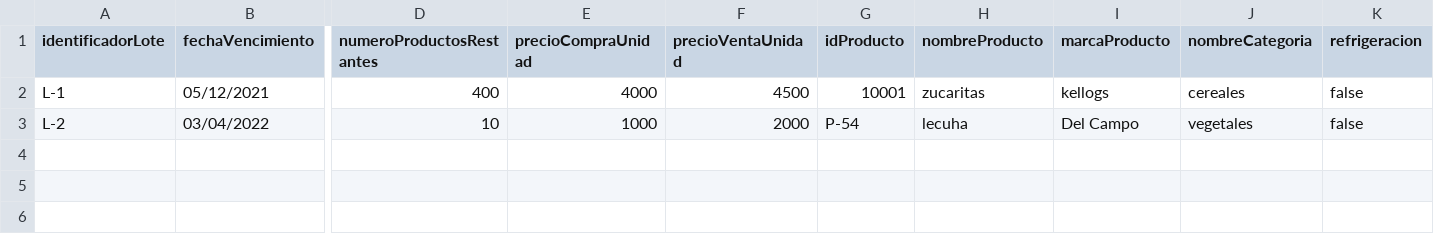
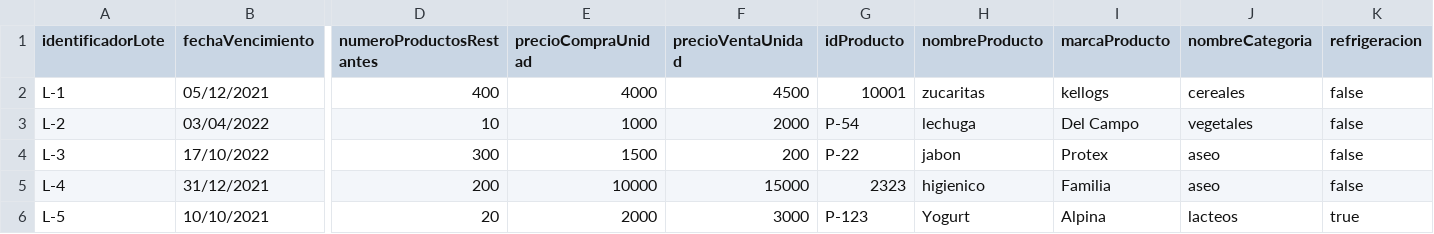
Before and after one commit to DPOO-SEC04-202120-G07/Proyecto-03, a CSV file: SupermarketHandler/lotesNuevos/lotesNuevos.csv, drawn as a sheet; only a part is shown, gaps mark what is left out; rows hold the shown columns only; the diff names each change by its address in the sheet, - before the commit and + after, or states it on an @@ line.

Commit message:
Agregar a lotesNuevos (default state)

```diff
--- a/SupermarketHandler/lotesNuevos/lotesNuevos.csv
+++ b/SupermarketHandler/lotesNuevos/lotesNuevos.csv
-H3 (nombreProducto): lecuha
+H3 (nombreProducto): lechuga
+row 4: L-3 | 17/10/2022 | 300 | 1500 | 200 | P-22 | jabon | Protex | aseo | false
+row 5: L-4 | 31/12/2021 | 200 | 10000 | 15000 | 2323 | higienico | Familia | aseo | false
+row 6: L-5 | 10/10/2021 | 20 | 2000 | 3000 | P-123 | Yogurt | Alpina | lacteos | true
```
Also changed, not shown: 1 other file.
